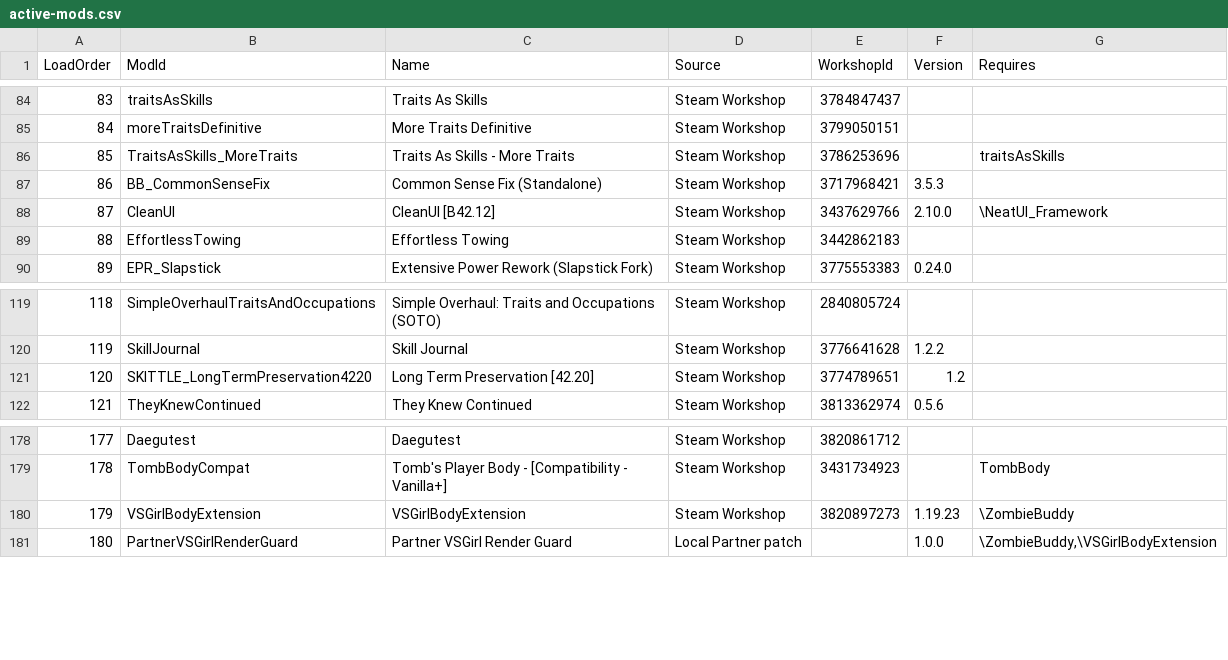
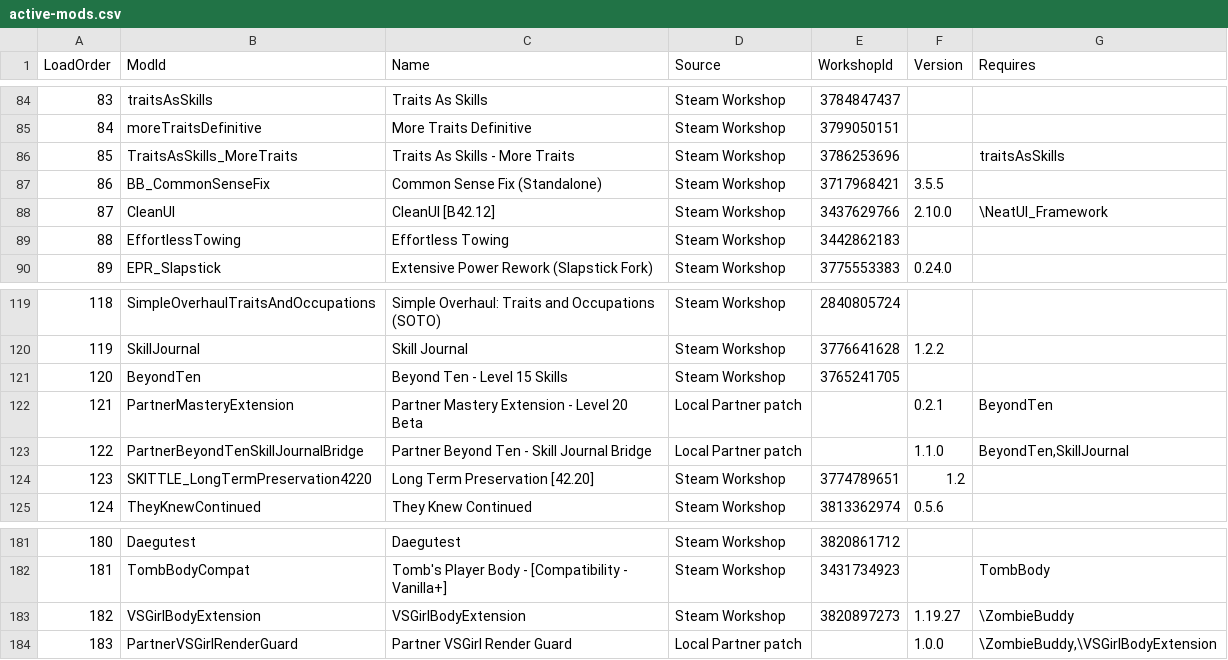
Before and after one commit to Stein0722/project-zomboid-partner-handoff, a CSV file: manifests/active-mods.csv, drawn as a sheet; only a part is shown, gaps mark what is left out; addresses are those after the commit; the diff names each change by its address in the sheet, - before the commit and + after, or states it on an @@ line.

Commit message:
Prepare simple web partner handoff

```diff
--- a/manifests/active-mods.csv
+++ b/manifests/active-mods.csv
-F87 (Version): 3.5.3
+F87 (Version): 3.5.5
+row 121: 120 | BeyondTen | Beyond Ten - Level 15 Skills | Steam Workshop | 3765241705
+row 122: 121 | PartnerMasteryExtension | Partner Mastery Extension - Level 20 Beta | Local Partner patch |  | 0.2.1 | BeyondTen
+row 123: 122 | PartnerBeyondTenSkillJournalBridge | Partner Beyond Ten - Skill Journal Bridge | Local Partner patch |  | 1.1.0 | BeyondTen,SkillJournal
@@ column A (LoadOrder) renumbered from row 124 down @@
-F183 (Version): 1.19.23
+F183 (Version): 1.19.27
```
Also changed, not shown: 5 other files.
